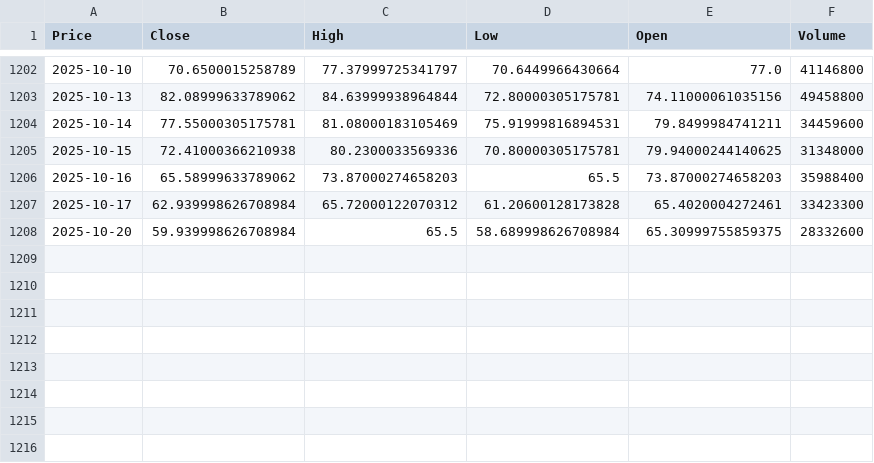
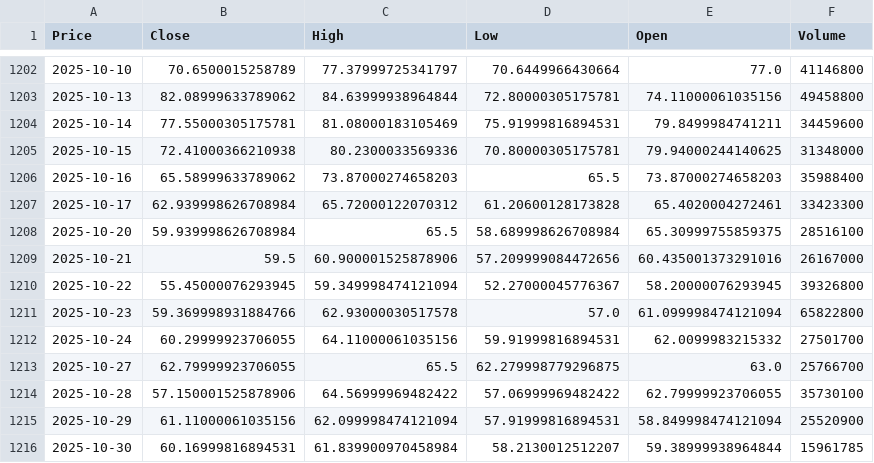
Before and after one commit to will-friend/QuantumSignalResearch, a CSV file: data/ionq_price_data.csv, drawn as a sheet; only a part is shown, gaps mark what is left out; the diff names each change by its address in the sheet, - before the commit and + after, or states it on an @@ line.

```diff
--- a/data/ionq_price_data.csv
+++ b/data/ionq_price_data.csv
-F1208 (Volume): 28332600
+F1208 (Volume): 28516100
+row 1209: 2025-10-21 | 59.5 | 60.900001525878906 | 57.209999084472656 | 60.435001373291016 | 26167000
+row 1210: 2025-10-22 | 55.45000076293945 | 59.349998474121094 | 52.27000045776367 | 58.20000076293945 | 39326800
+row 1211: 2025-10-23 | 59.369998931884766 | 62.93000030517578 | 57.0 | 61.099998474121094 | 65822800
+row 1212: 2025-10-24 | 60.29999923706055 | 64.11000061035156 | 59.91999816894531 | 62.0099983215332 | 27501700
+row 1213: 2025-10-27 | 62.79999923706055 | 65.5 | 62.279998779296875 | 63.0 | 25766700
+row 1214: 2025-10-28 | 57.150001525878906 | 64.56999969482422 | 57.06999969482422 | 62.79999923706055 | 35730100
+row 1215: 2025-10-29 | 61.11000061035156 | 62.099998474121094 | 57.91999816894531 | 58.849998474121094 | 25520900
+row 1216: 2025-10-30 | 60.16999816894531 | 61.839900970458984 | 58.2130012512207 | 59.38999938964844 | 15961785
```
Also changed, not shown: 2 other files.
